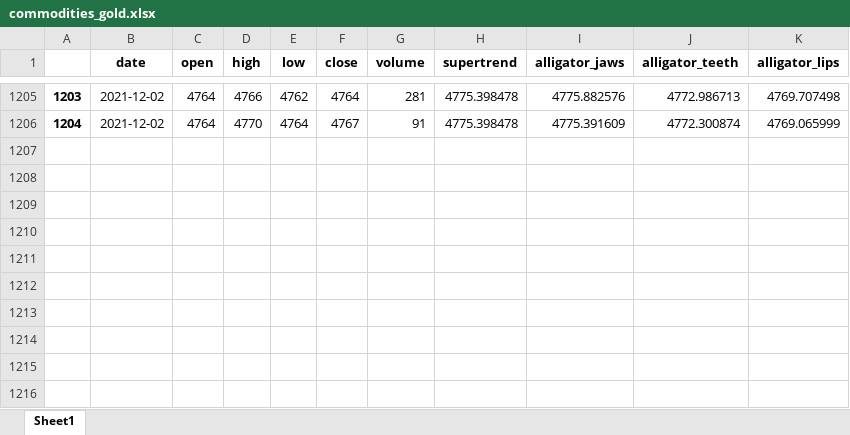
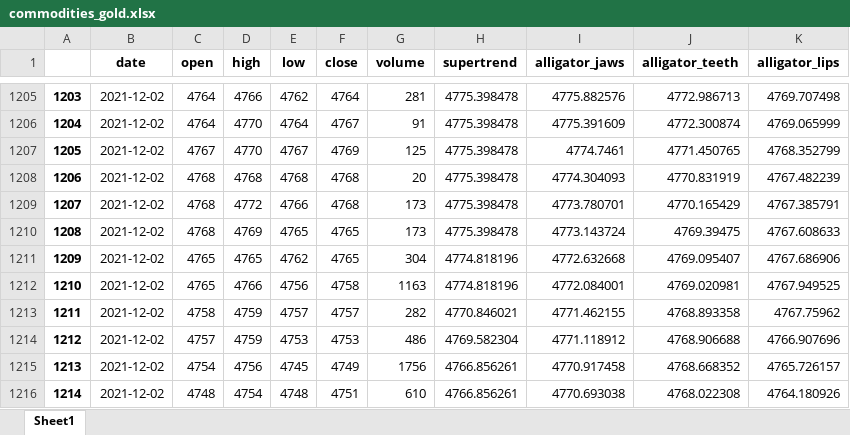
Before and after one commit to raypixell/algo-trading-python-xcx, an Excel workbook: commodities_gold.xlsx, sheet Sheet1, drawn as a sheet; only a part is shown, gaps mark what is left out; values as stored, in another font and other column widths than the file's, no borders; the diff names each change by its address in the sheet, - before the commit and + after, or states it on an @@ line.

```diff
--- a/commodities_gold.xlsx (sheet Sheet1)
+++ b/commodities_gold.xlsx (sheet Sheet1)
+row 1207: 1205 | 2021-12-02 | 4767 | 4770 | 4767 | 4769 | 125 | 4775.398478 | 4774.7461 | 4771.450765 | 4768.352799
+row 1208: 1206 | 2021-12-02 | 4768 | 4768 | 4768 | 4768 | 20 | 4775.398478 | 4774.304093 | 4770.831919 | 4767.482239
+row 1209: 1207 | 2021-12-02 | 4768 | 4772 | 4766 | 4768 | 173 | 4775.398478 | 4773.780701 | 4770.165429 | 4767.385791
+row 1210: 1208 | 2021-12-02 | 4768 | 4769 | 4765 | 4765 | 173 | 4775.398478 | 4773.143724 | 4769.39475 | 4767.608633
+row 1211: 1209 | 2021-12-02 | 4765 | 4765 | 4762 | 4765 | 304 | 4774.818196 | 4772.632668 | 4769.095407 | 4767.686906
+row 1212: 1210 | 2021-12-02 | 4765 | 4766 | 4756 | 4758 | 1163 | 4774.818196 | 4772.084001 | 4769.020981 | 4767.949525
+row 1213: 1211 | 2021-12-02 | 4758 | 4759 | 4757 | 4757 | 282 | 4770.846021 | 4771.462155 | 4768.893358 | 4767.75962
+row 1214: 1212 | 2021-12-02 | 4757 | 4759 | 4753 | 4753 | 486 | 4769.582304 | 4771.118912 | 4768.906688 | 4766.907696
+row 1215: 1213 | 2021-12-02 | 4754 | 4756 | 4745 | 4749 | 1756 | 4766.856261 | 4770.917458 | 4768.668352 | 4765.726157
+row 1216: 1214 | 2021-12-02 | 4748 | 4754 | 4748 | 4751 | 610 | 4766.856261 | 4770.693038 | 4768.022308 | 4764.180926
```
Also changed, not shown: commodities_silver.xlsx, 1 other file.
